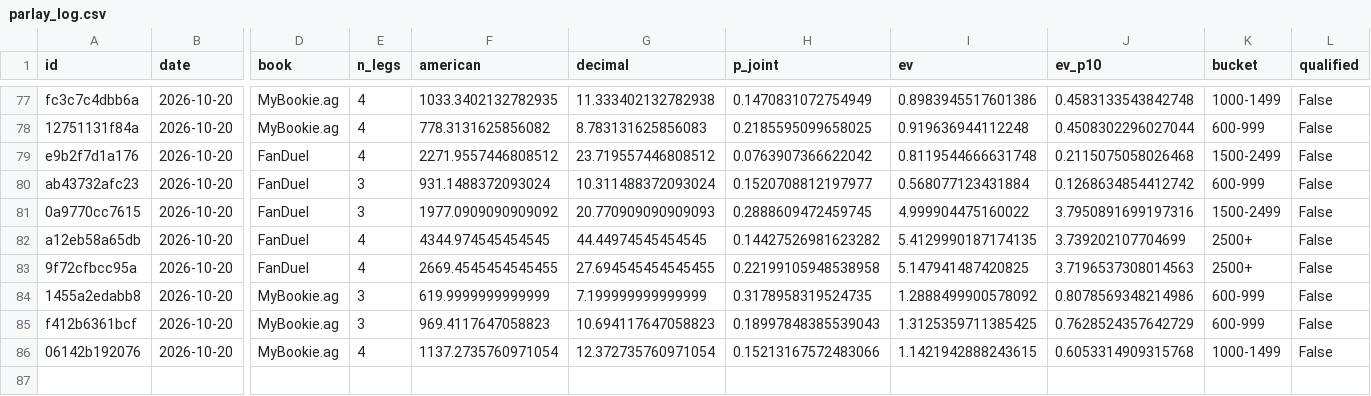
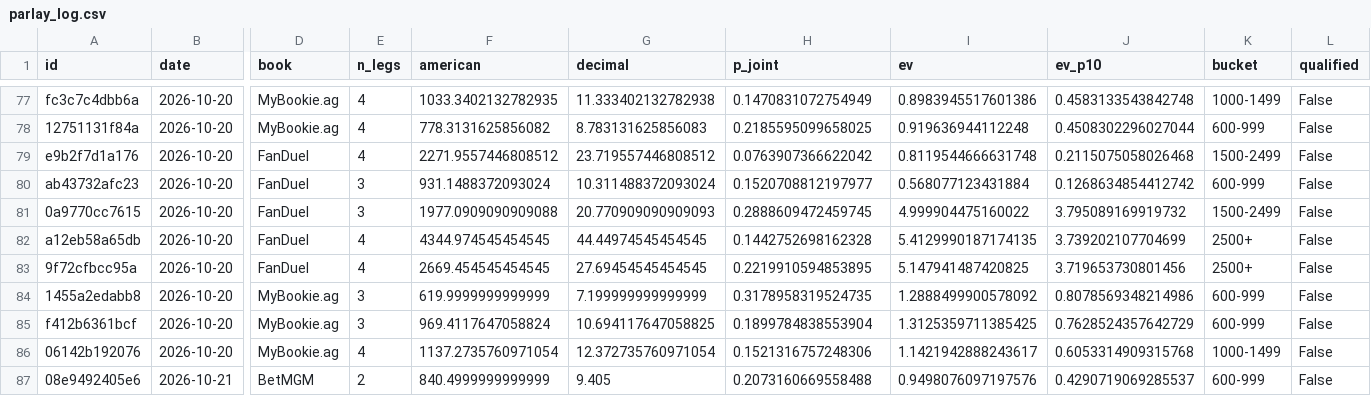
Before and after one commit to PookMula/NHL-edge-pro, a CSV file: data/parlay_log.csv, drawn as a sheet; only a part is shown, gaps mark what is left out; rows hold the shown columns only; the diff names each change by its address in the sheet, - before the commit and + after, or states it on an @@ line.

```diff
--- a/data/parlay_log.csv
+++ b/data/parlay_log.csv
-F81 (american): 1977.0909090909092
+F81 (american): 1977.0909090909088
-J81 (ev_p10): 3.7950891699197316
+J81 (ev_p10): 3.795089169919732
-H82 (p_joint): 0.14427526981623282
+H82 (p_joint): 0.1442752698162328
-F83 (american): 2669.4545454545455
+F83 (american): 2669.454545454545
-G83 (decimal): 27.694545454545455
+G83 (decimal): 27.69454545454545
-H83 (p_joint): 0.22199105948538958
+H83 (p_joint): 0.2219910594853895
-J83 (ev_p10): 3.7196537308014563
+J83 (ev_p10): 3.719653730801456
-F85 (american): 969.4117647058823
+F85 (american): 969.4117647058824
-G85 (decimal): 10.694117647058823
+G85 (decimal): 10.694117647058825
-H85 (p_joint): 0.18997848385539043
+H85 (p_joint): 0.1899784838553904
-H86 (p_joint): 0.15213167572483066
+H86 (p_joint): 0.1521316757248306
-I86 (ev): 1.1421942888243615
+I86 (ev): 1.1421942888243617
+row 87: 08e9492405e6 | 2026-10-21 | BetMGM | 2 | 840.4999999999999 | 9.405 | 0.2073160669558488 | 0.9498076097197576 | 0.4290719069285537 | 600-999 | False
```
Also changed, not shown: 7 other files.
